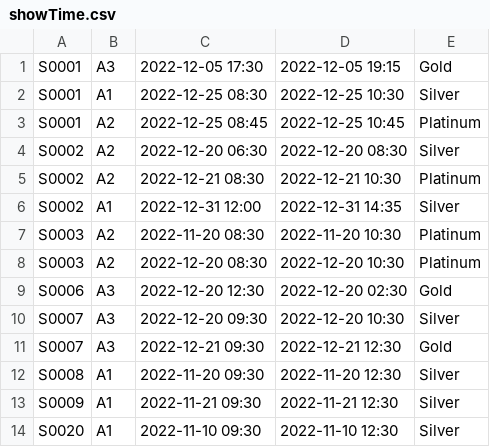
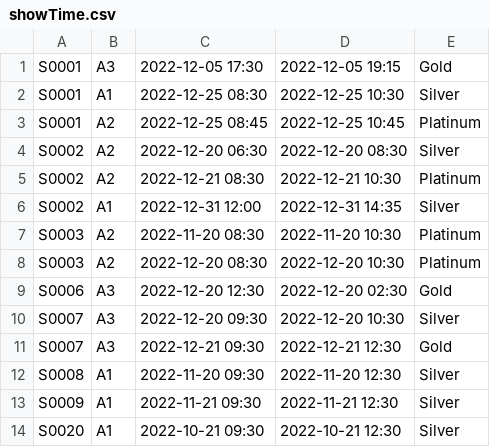
Before and after one commit to lee-yu-xuan/SC2002-Group-Project, a CSV file: src/main/java/csv/showTime.csv, drawn as a sheet.

```diff
--- a/src/main/java/csv/showTime.csv
+++ b/src/main/java/csv/showTime.csv
@@ -13,2 +13,2 @@ S0008	A1	2022-11-20 09:30	2022-11-20 12:30	Silver
 S0009	A1	2022-11-21 09:30	2022-11-21 12:30	Silver
-S0020	A1	2022-11-10 09:30	2022-11-10 12:30	Silver
+S0020	A1	2022-10-21 09:30	2022-10-21 12:30	Silver
```
Also changed, not shown: src/main/java/csv/seatBooked.csv.
